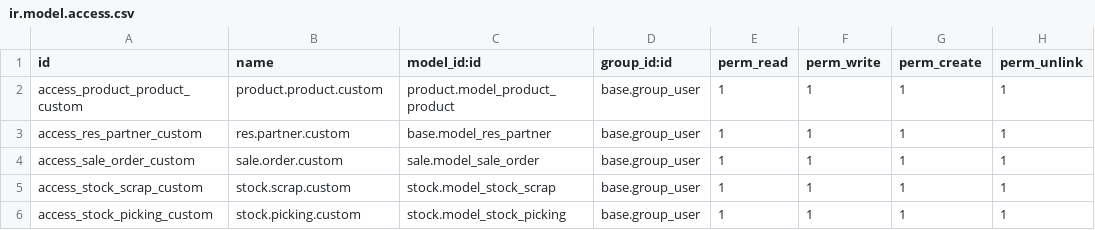
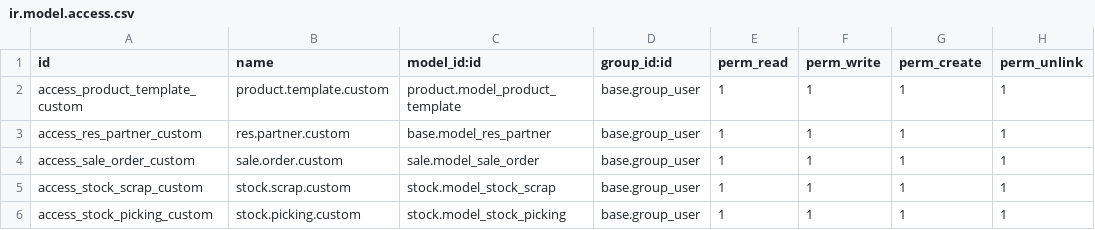
Before and after one commit to cinderDV/AutomationProjectWithOdoo, a CSV file: extra-addons/fabricacion_custom/security/ir.model.access.csv, drawn as a sheet.

Commit message:
updated fabricacion_custom

```diff
--- a/extra-addons/fabricacion_custom/security/ir.model.access.csv
+++ b/extra-addons/fabricacion_custom/security/ir.model.access.csv
@@ -1,3 +1,3 @@
 id,name,model_id:id,group_id:id,perm_read,perm_write,perm_create,perm_unlink
-access_product_product_custom,product.product.custom,product.model_product_product,base.group_user,1,1,1,1
+access_product_template_custom,product.template.custom,product.model_product_template,base.group_user,1,1,1,1
 access_res_partner_custom,res.partner.custom,base.model_res_partner,base.group_user,1,1,1,1
```
Also changed, not shown: 6 other files.
